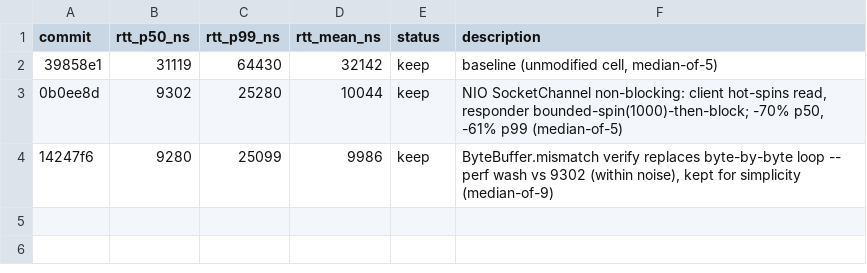
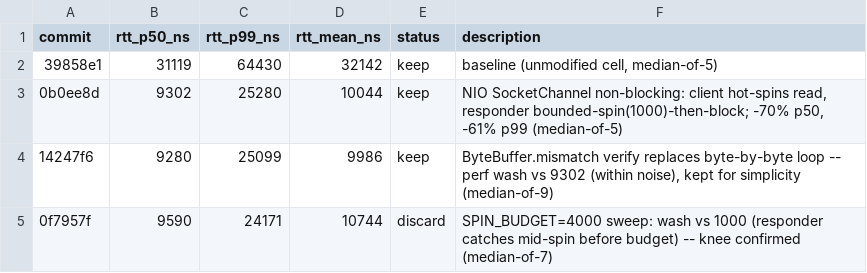
Before and after one commit to PeterKnego/hi-perf-cmp, a TSV file: autobench/tasks/java-network-rtt-tcp/results.tsv, drawn as a sheet; the diff names each change by its address in the sheet, - before the commit and + after, or states it on an @@ line.

Commit message:
discard: SPIN_BUDGET=4000 (wash; 1000 stays)

```diff
--- a/autobench/tasks/java-network-rtt-tcp/results.tsv
+++ b/autobench/tasks/java-network-rtt-tcp/results.tsv
+row 5: 0f7957f | 9590 | 24171 | 10744 | discard | SPIN_BUDGET=4000 sweep: wash vs 1000 (responder catches mid-spin before budget) -- knee confirmed (median-of-7)
```
